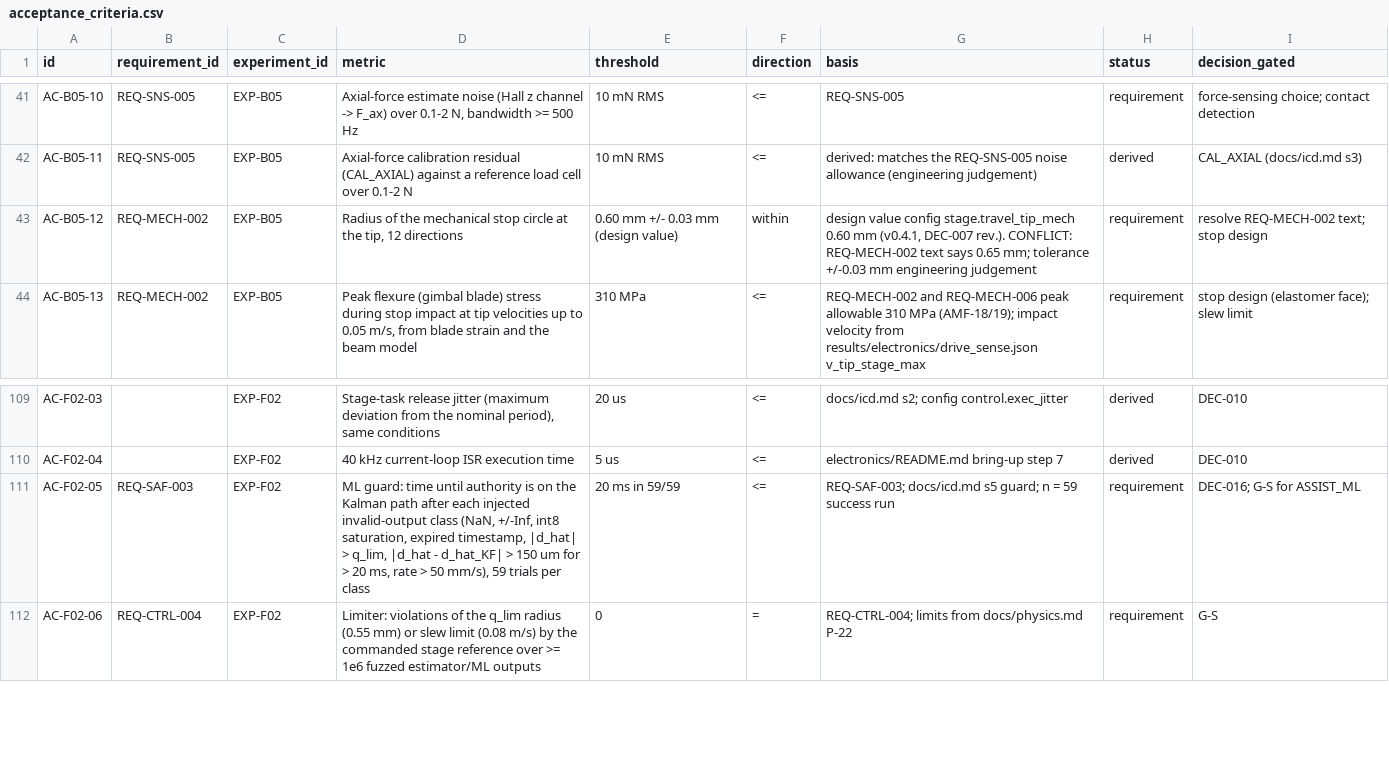
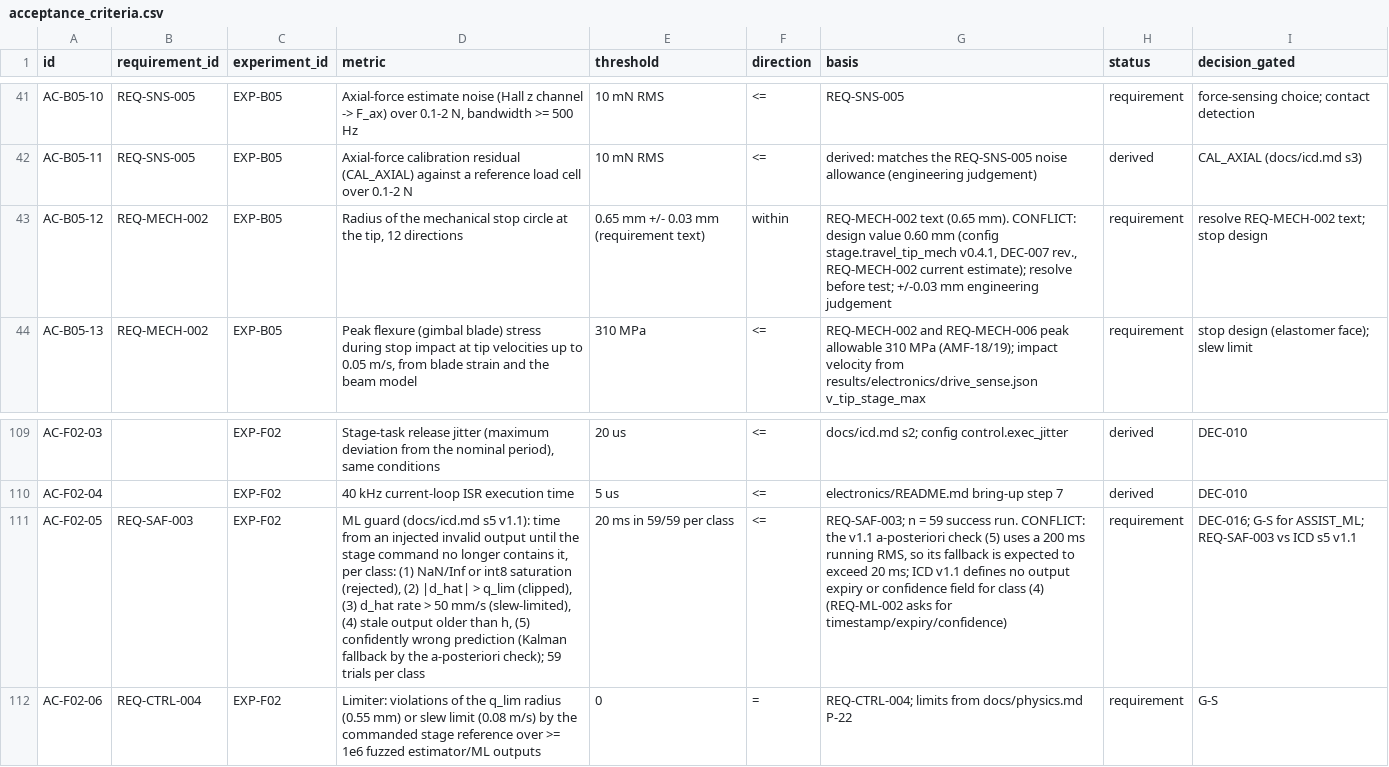
Before and after one commit to adambickerdike/Stabilisation_Pen, a CSV file: validation/acceptance_criteria.csv, drawn as a sheet; only a part is shown, gaps mark what is left out; the diff names each change by its address in the sheet, - before the commit and + after, or states it on an @@ line.

```diff
--- a/validation/acceptance_criteria.csv
+++ b/validation/acceptance_criteria.csv
-E43 (threshold): 0.60 mm +/- 0.03 mm (design value)
+E43 (threshold): 0.65 mm +/- 0.03 mm (requirement text)
-G43 (basis): design value config stage.travel_tip_mech 0.60 mm (v0.4.1, DEC-007 rev.). CONFLICT: REQ-MECH-002 text says 0.65 mm; tolerance +/-0.03 mm…
+G43 (basis): REQ-MECH-002 text (0.65 mm). CONFLICT: design value 0.60 mm (config stage.travel_tip_mech v0.4.1, DEC-007 rev., REQ-MECH-002 current estimate); resolve before test; +/-0.03 mm…
-D111 (metric): ML guard: time until authority is on the Kalman path after each injected invalid-output class (NaN, +/-Inf, int8 saturation, expired timestamp, |d_hat| > q_lim, |d_hat - d_hat_KF| > 150 um for > 20 ms, rate > 50 mm/s), 59 trials…
+D111 (metric): ML guard (docs/icd.md s5 v1.1): time from an injected invalid output until the stage command no longer contains it, per class: (1) NaN/Inf or int8 saturation (rejected), (2) |d_hat| > q_lim (clipped), (3) d_hat rate > 50 mm/s (slew-limited), (4) stale output older than h, (5) confidently wrong prediction (Kalman fallback by the a-posteriori check); 59 trials…
-E111 (threshold): 20 ms in 59/59
+E111 (threshold): 20 ms in 59/59 per class
-G111 (basis): REQ-SAF-003; docs/icd.md s5 guard; n = 59 success run
+G111 (basis): REQ-SAF-003; n = 59 success run. CONFLICT: the v1.1 a-posteriori check (5) uses a 200 ms running RMS, so its fallback is expected to exceed 20 ms; ICD v1.1 defines no output expiry or confidence field for class (4) (REQ-ML-002 asks for timestamp/expiry/confidence)
-I111 (decision_gated): DEC-016; G-S for ASSIST_ML
+I111 (decision_gated): DEC-016; G-S for ASSIST_ML; REQ-SAF-003 vs ICD s5 v1.1
```
Also changed, not shown: 17 other files.
